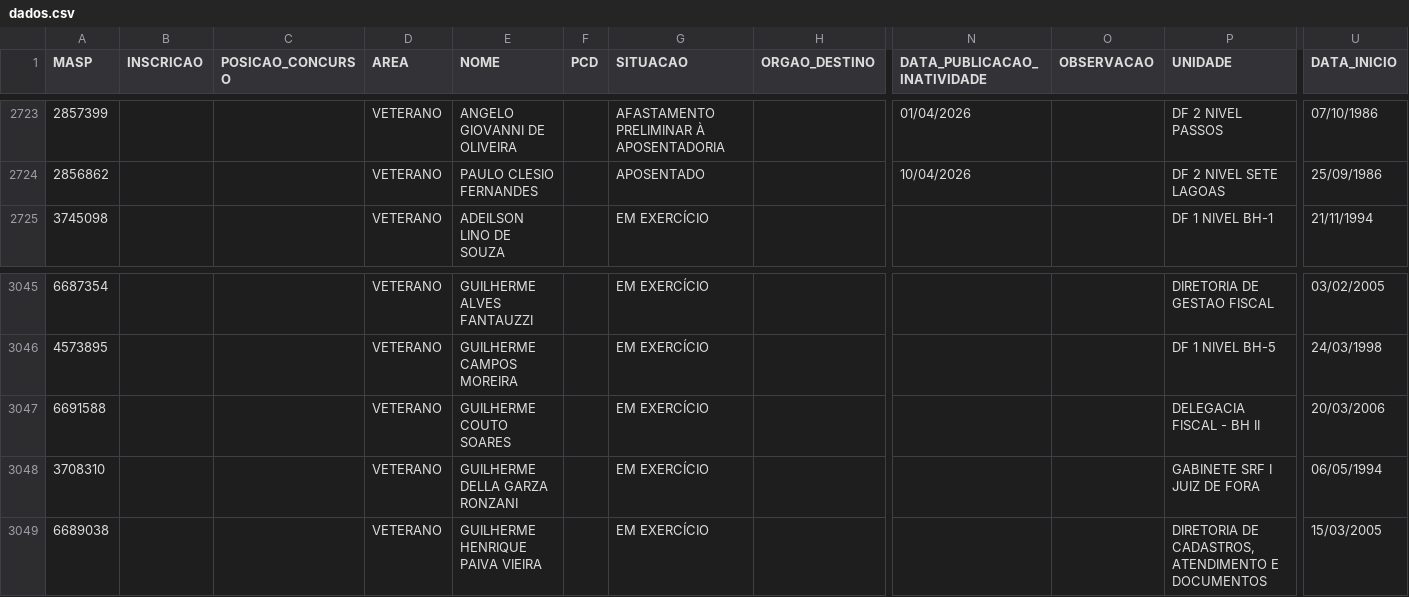
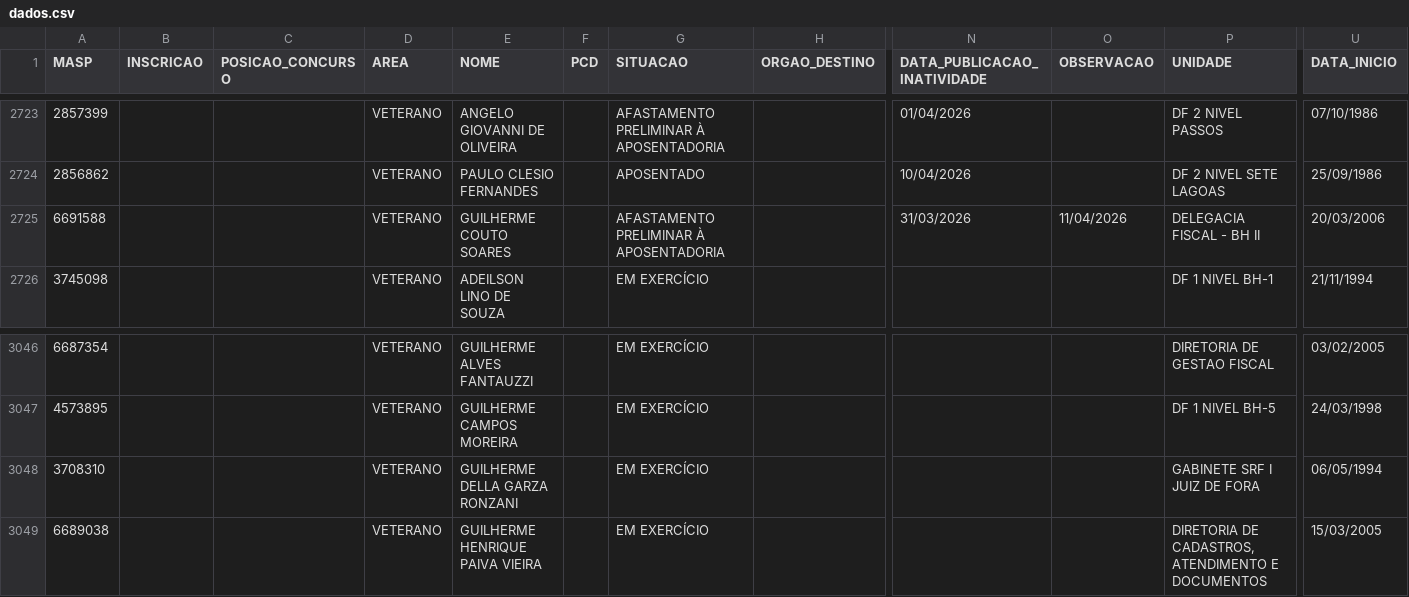
Before and after one commit to observatoriosefmg/observatoriosefmg.github.io, a CSV file: evasao/data/dados.csv, drawn as a sheet; only a part is shown, gaps mark what is left out; removed rows and columns are numbered as before the commit, all else as after; rows hold the shown columns only; the diff names each change by its address in the sheet, - before the commit and + after, or states it on an @@ line.

Commit message:
GUILHERME COUTO SOARES

```diff
--- a/evasao/data/dados.csv
+++ b/evasao/data/dados.csv
+row 2725: 6691588 |  |  | VETERANO | GUILHERME COUTO SOARES |  | AFASTAMENTO PRELIMINAR À APOSENTADORIA |  | 31/03/2026 | 11/04/2026 | DELEGACIA FISCAL - BH II | 20/03/2006
-row 3047: 6691588 |  |  | VETERANO | GUILHERME COUTO SOARES |  | EM EXERCÍCIO |  |  |  | DELEGACIA FISCAL - BH II | 20/03/2006
```
